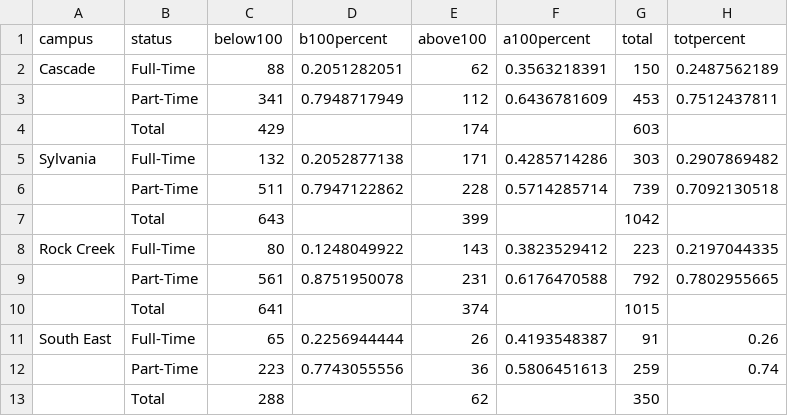
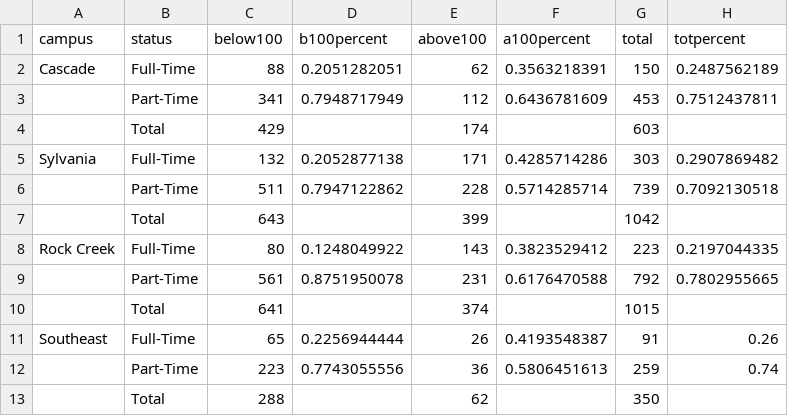
Before and after one commit to PCCMathSAC/PCCMathProgramReview2014, a CSV file: data/sectionsTaughtPTFT/sectionsTaughtPTFT2011-2013.csv, drawn as a sheet.

Commit message:
South East, Southeast Center, etc. to just plain Southeast *except* in prof dev, where instructors are from 'Southeast Campus'

```diff
--- a/data/sectionsTaughtPTFT/sectionsTaughtPTFT2011-2013.csv
+++ b/data/sectionsTaughtPTFT/sectionsTaughtPTFT2011-2013.csv
@@ -10,3 +10,3 @@ Rock Creek,Full-Time,80,0.1248049922,143,0.3823529412,223,0.2197044335
 ,Total,641,,374,,1015,
-South East,Full-Time,65,0.2256944444,26,0.4193548387,91,0.26
+Southeast,Full-Time,65,0.2256944444,26,0.4193548387,91,0.26
 ,Part-Time,223,0.7743055556,36,0.5806451613,259,0.74
```
Also changed, not shown: data/sectionsTaughtPTFT/sectionsTaughtPTFTFall2011.csv, data/sectionsTaughtPTFT/sectionsTaughtPTFTFall2012.csv, 10 other files.
